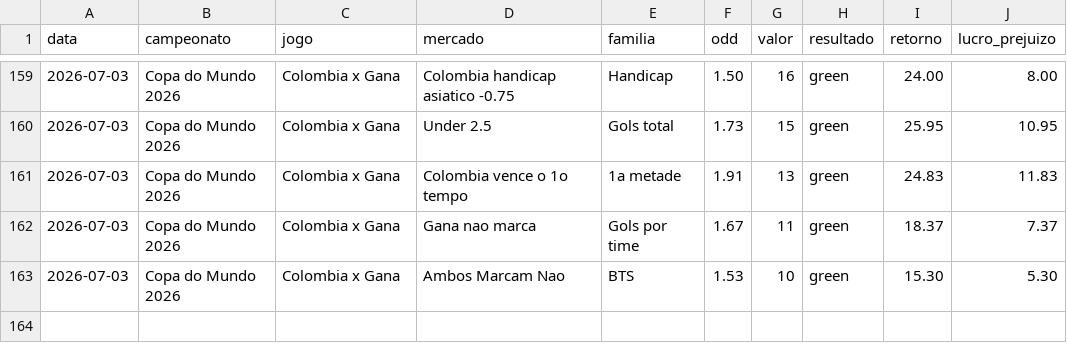
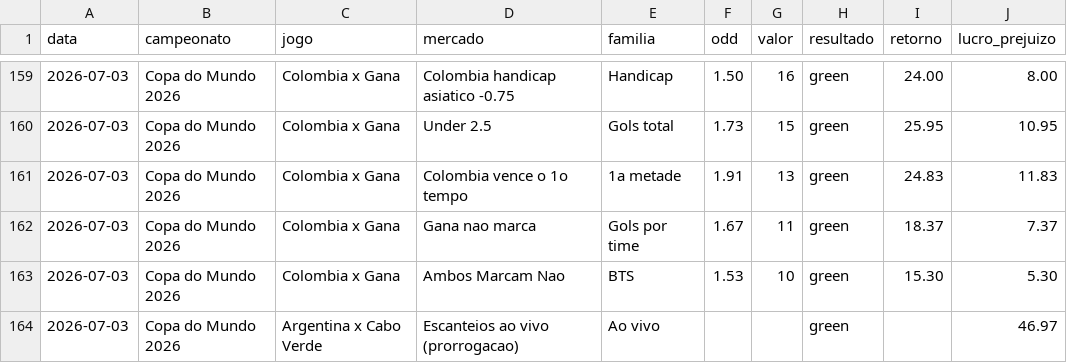
Before and after one commit to stivie77/bets-ledger2, a CSV file: bets-ledger.csv, drawn as a sheet; only a part is shown, gaps mark what is left out; the diff names each change by its address in the sheet, - before the commit and + after, or states it on an @@ line.

Commit message:
Adiciona aposta ao vivo (escanteios prorrogacao Argentina) +46.97

```diff
--- a/bets-ledger.csv
+++ b/bets-ledger.csv
+row 164: 2026-07-03 | Copa do Mundo 2026 | Argentina x Cabo Verde | Escanteios ao vivo (prorrogacao) | Ao vivo |  |  | green |  | 46.97
```
